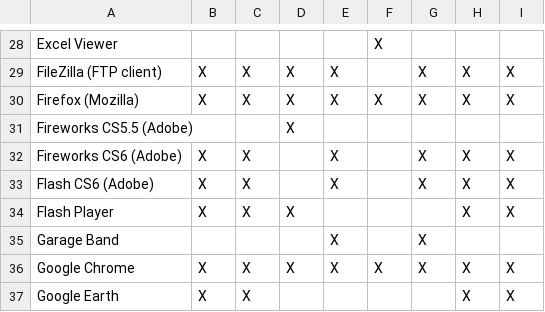
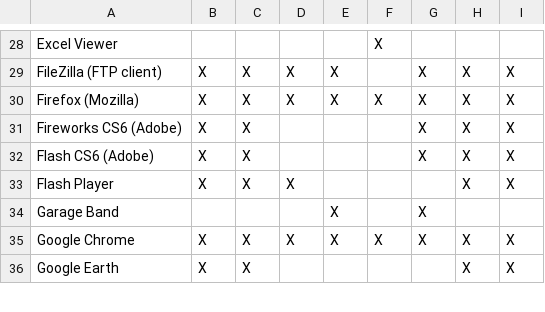
Before and after one commit to cul-it/mann-softwarelist-csv, a CSV file: softwarelist.csv, drawn as a sheet; only a part is shown, gaps mark what is left out; the diff covers the shown part only.

Commit message:
git-svn-id: https://svn.library.cornell.edu/softwarelist/trunk@62 ab286ed7-6562-4908-a9b4-a11d098f3a16

```diff
--- a/softwarelist.csv
+++ b/softwarelist.csv
@@ -30,5 +30,4 @@ FileZilla (FTP client), X, X, X, X,, X, X, X
 Firefox (Mozilla), X, X, X, X, X, X, X, X
-Fireworks CS5.5 (Adobe),,, X,,,,,
-Fireworks CS6 (Adobe), X, X,, X,, X, X, X
-Flash CS6 (Adobe), X, X,, X,, X, X, X
+Fireworks CS6 (Adobe), X, X,,,, X, X, X
+Flash CS6 (Adobe), X, X,,,, X, X, X
 Flash Player, X, X, X,,,, X, X
```
Also changed, not shown: 8 edited cells elsewhere in this file.
